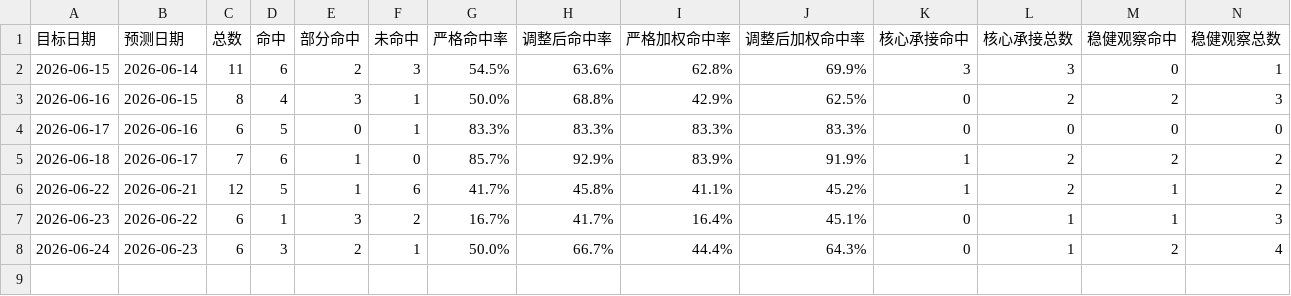
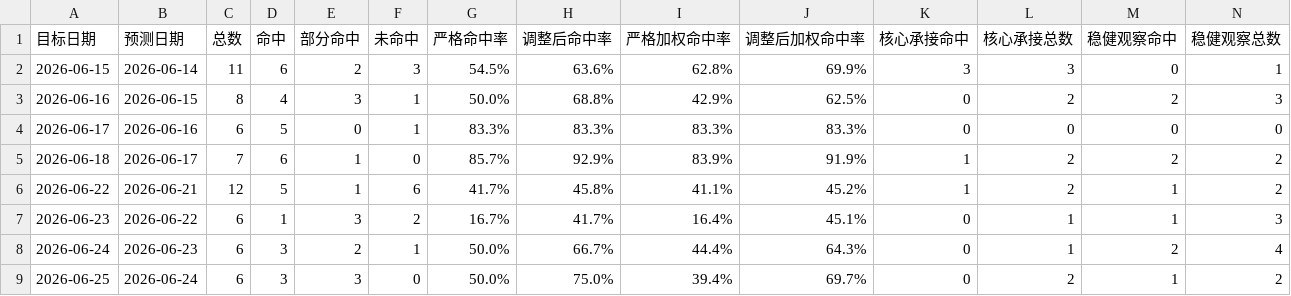
Before and after one commit to yuey4654-ux/stock, a CSV file: prediction_tracking/daily_review_summary.csv, drawn as a sheet; only a part is shown; rows hold the shown columns only; the diff names each change by its address in the sheet, - before the commit and + after, or states it on an @@ line.

Commit message:
Daily project backup 2026-06-25

```diff
--- a/prediction_tracking/daily_review_summary.csv
+++ b/prediction_tracking/daily_review_summary.csv
+row 9: 2026-06-25 | 2026-06-24 | 6 | 3 | 3 | 0 | 50.0% | 75.0% | 39.4% | 69.7% | 0 | 2 | 1 | 2
```
Also changed, not shown: prediction_tracking/rule_based_daily_summary.csv, 18 other files.
